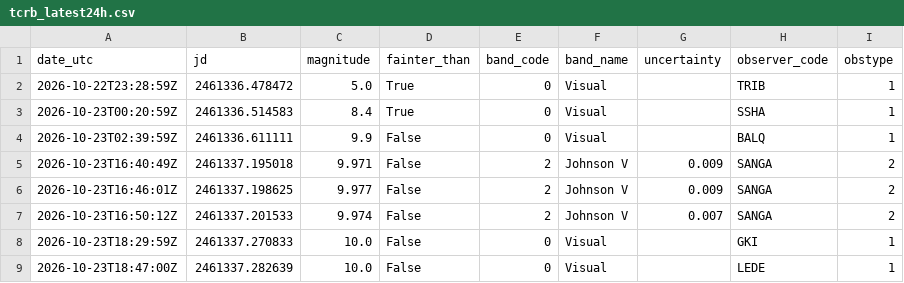
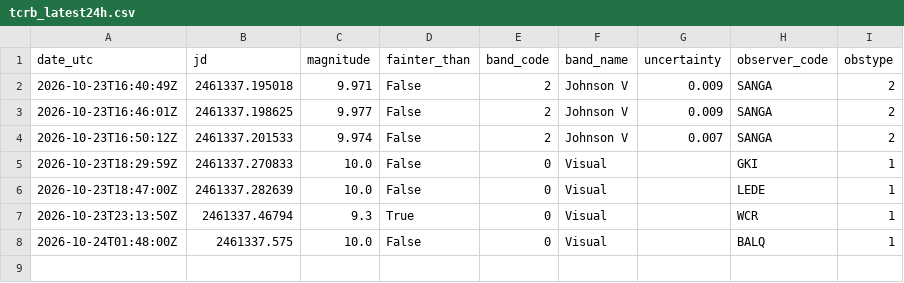
Before and after one commit to thg4web/vso, a CSV file: static/exports/tcrb_latest24h.csv, drawn as a sheet.

Commit message:
Data refresh: 2026-10-24T04:13:01Z

```diff
--- a/static/exports/tcrb_latest24h.csv
+++ b/static/exports/tcrb_latest24h.csv
@@ -1,5 +1,2 @@
 date_utc,jd,magnitude,fainter_than,band_code,band_name,uncertainty,observer_code,obstype
-2026-10-22T23:28:59Z,2461336.478472,5.0,True,0,Visual,,TRIB,1
-2026-10-23T00:20:59Z,2461336.514583,8.4,True,0,Visual,,SSHA,1
-2026-10-23T02:39:59Z,2461336.611111,9.9,False,0,Visual,,BALQ,1
 2026-10-23T16:40:49Z,2461337.195018,9.971,False,2,Johnson V,0.009,SANGA,2
@@ -9 +6,3 @@ date_utc,jd,magnitude,fainter_than,band_code,band_name,uncertainty,observer_code
 2026-10-23T18:47:00Z,2461337.282639,10.0,False,0,Visual,,LEDE,1
+2026-10-23T23:13:50Z,2461337.46794,9.3,True,0,Visual,,WCR,1
+2026-10-24T01:48:00Z,2461337.575,10.0,False,0,Visual,,BALQ,1
```
Also changed, not shown: 2 other files.
